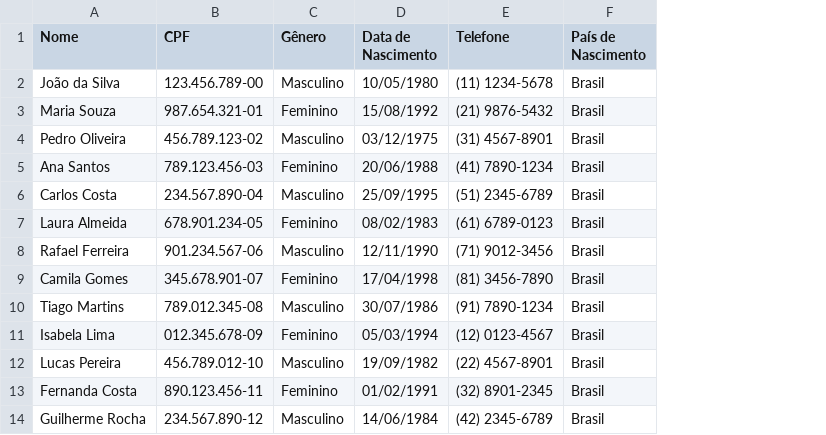
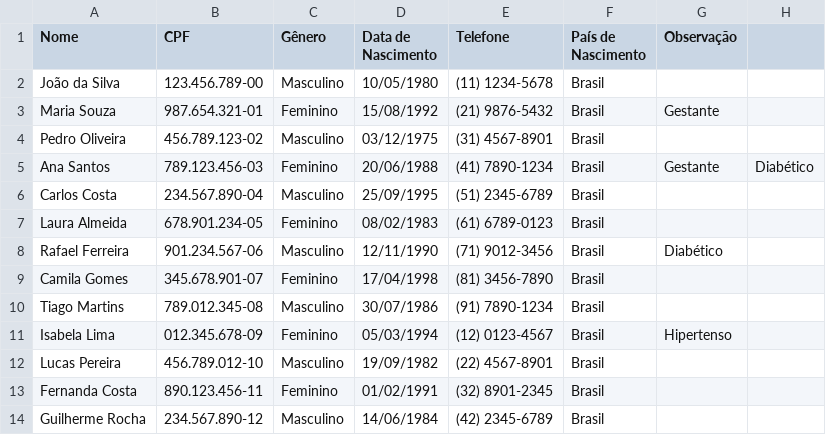
Before and after one commit to wandersondsm/teste_fhir, a CSV file: data/patients.csv, drawn as a sheet; only a part is shown; the diff names each change by its address in the sheet, - before the commit and + after, or states it on an @@ line.

```diff
--- a/data/patients.csv
+++ b/data/patients.csv
+column G (Observação), rows 3-11: Gestante |  | Gestante |  |  | Diabético |  |  | Hipertenso
+column H, row 5: Diabético
```
Also changed, not shown: 1 other file.
